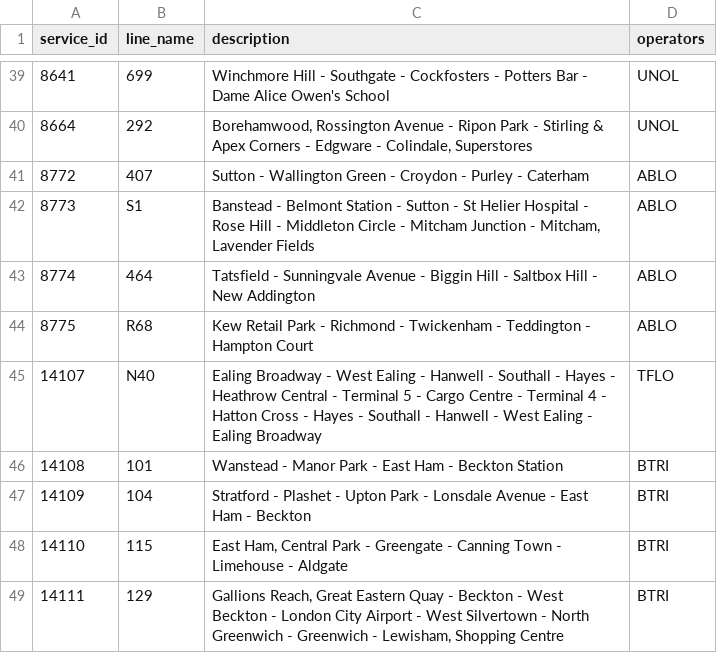
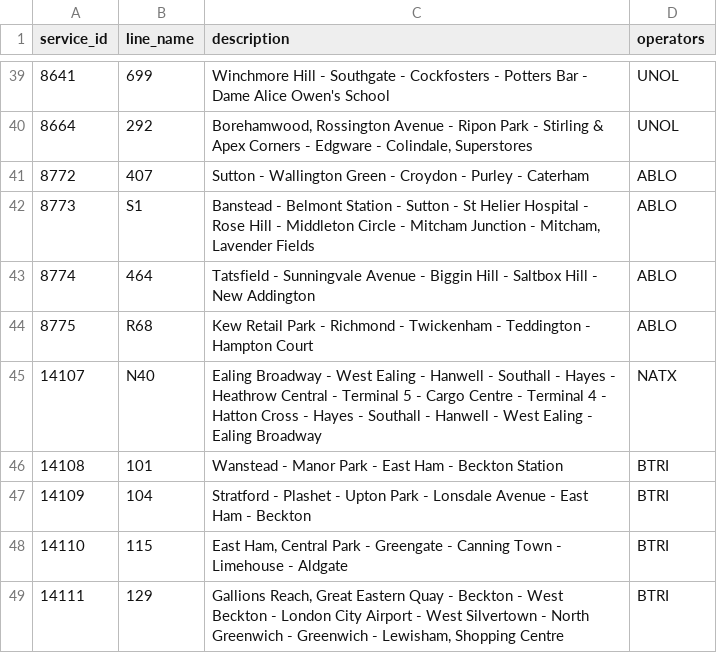
Before and after one commit to Araleya/Araleyatimes, a CSV file: data/london_service_operators_backup.csv, drawn as a sheet; only a part is shown, gaps mark what is left out.

Commit message:
Update London operator mappings - N40 both services moved to National Express

```diff
--- a/data/london_service_operators_backup.csv
+++ b/data/london_service_operators_backup.csv
@@ -44,3 +44,3 @@ service_id,line_name,description,operators
 8775,R68,Kew Retail Park -  Richmond - Twickenham - Teddington - Hampton Court,ABLO
-14107,N40,Ealing Broadway - West Ealing - Hanwell - Southall - Hayes - Heathrow Central - Terminal 5 - Cargo Centre - Terminal 4 - Hatton Cross - Hayes - Southall - Hanwell - West Ealing - Ealing Broadway,TFLO
+14107,N40,Ealing Broadway - West Ealing - Hanwell - Southall - Hayes - Heathrow Central - Terminal 5 - Cargo Centre - Terminal 4 - Hatton Cross - Hayes - Southall - Hanwell - West Ealing - Ealing Broadway,NATX
 14108,101,Wanstead - Manor Park - East Ham - Beckton Station,BTRI
```
